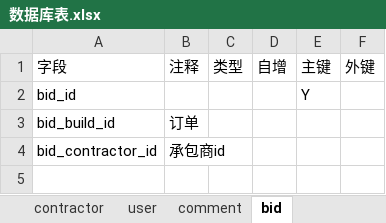
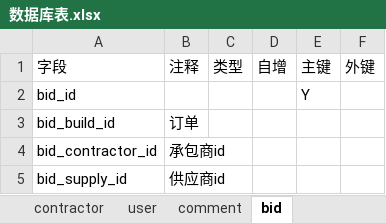
Before and after one commit to SpeaklessAmande/HouseDesign, an Excel workbook: 实验文档/数据库表.xlsx, sheet bid, drawn as a sheet; values as stored, in another font and other column widths than the file's, no borders; the diff names each change by its address in the sheet, - before the commit and + after, or states it on an @@ line.

```diff
--- a/实验文档/数据库表.xlsx (sheet bid)
+++ b/实验文档/数据库表.xlsx (sheet bid)
+row 5: bid_supply_id | 供应商id
```
Also changed, not shown: 6 other files.
